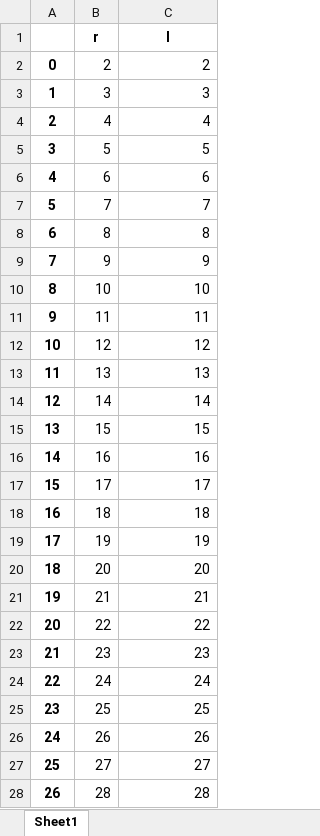
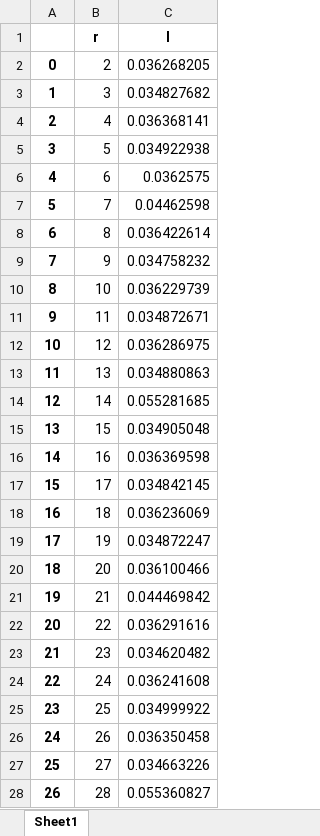
Before and after one commit to ripthetoilet/crypto-FB-9, an Excel workbook: cp2/Ihtanenko_fb-96_Vasiuchenko_fb-94_cp2/r2.xlsx, sheet Sheet1, drawn as a sheet; only a part is shown; values as stored, in another font and other column widths than the file's, no borders; the diff covers the shown part only; the diff names each change by its address in the sheet, - before the commit and + after, or states it on an @@ line.

```diff
--- a/cp2/Ihtanenko_fb-96_Vasiuchenko_fb-94_cp2/r2.xlsx (sheet Sheet1)
+++ b/cp2/Ihtanenko_fb-96_Vasiuchenko_fb-94_cp2/r2.xlsx (sheet Sheet1)
-C2 (I): 2
+C2 (I): 0.036268205
-C3 (I): 3
+C3 (I): 0.034827682
-C4 (I): 4
+C4 (I): 0.036368141
-C5 (I): 5
+C5 (I): 0.034922938
-C6 (I): 6
+C6 (I): 0.0362575
-C7 (I): 7
+C7 (I): 0.04462598
-C8 (I): 8
+C8 (I): 0.036422614
-C9 (I): 9
+C9 (I): 0.034758232
-C10 (I): 10
+C10 (I): 0.036229739
-C11 (I): 11
+C11 (I): 0.034872671
-C12 (I): 12
+C12 (I): 0.036286975
-C13 (I): 13
+C13 (I): 0.034880863
-C14 (I): 14
+C14 (I): 0.055281685
-C15 (I): 15
+C15 (I): 0.034905048
-C16 (I): 16
+C16 (I): 0.036369598
-C17 (I): 17
+C17 (I): 0.034842145
-C18 (I): 18
+C18 (I): 0.036236069
-C19 (I): 19
+C19 (I): 0.034872247
-C20 (I): 20
+C20 (I): 0.036100466
-C21 (I): 21
+C21 (I): 0.044469842
-C22 (I): 22
+C22 (I): 0.036291616
-C23 (I): 23
+C23 (I): 0.034620482
-C24 (I): 24
+C24 (I): 0.036241608
-C25 (I): 25
+C25 (I): 0.034999922
-C26 (I): 26
+C26 (I): 0.036350458
-C27 (I): 27
+C27 (I): 0.034663226
-C28 (I): 28
+C28 (I): 0.055360827
```
Also changed, not shown: 2 edited cells elsewhere in this sheet, cp2/Ihtanenko_fb-96_Vasiuchenko_fb-94_cp2/r.xlsx, 6 other files.
